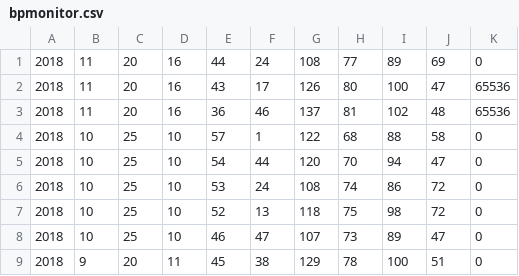
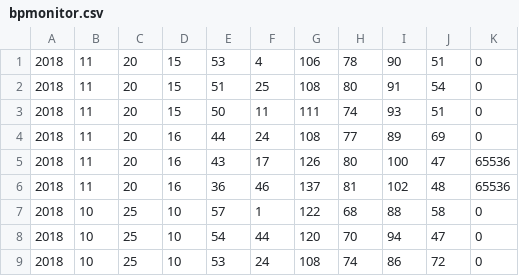
Before and after one commit to idaskovbjerg/BP12, a CSV file: BpNFCApp/BpNFCApp/bin/Debug/NFCCommunicator/Measurements/bpmonitor.csv, drawn as a sheet; only a part is shown; the shorter side is filled out with more unchanged rows; the diff names each change by its address in the sheet, - before the commit and + after, or states it on an @@ line.

```diff
--- a/BpNFCApp/BpNFCApp/bin/Debug/NFCCommunicator/Measurements/bpmonitor.csv
+++ b/BpNFCApp/BpNFCApp/bin/Debug/NFCCommunicator/Measurements/bpmonitor.csv
+row 1: 2018 | 11 | 20 | 15 | 53 | 4 | 106 | 78 | 90 | 51 | 0
+row 2: 2018 | 11 | 20 | 15 | 51 | 25 | 108 | 80 | 91 | 54 | 0
+row 3: 2018 | 11 | 20 | 15 | 50 | 11 | 111 | 74 | 93 | 51 | 0
```
Also changed, not shown: 11 other files.
